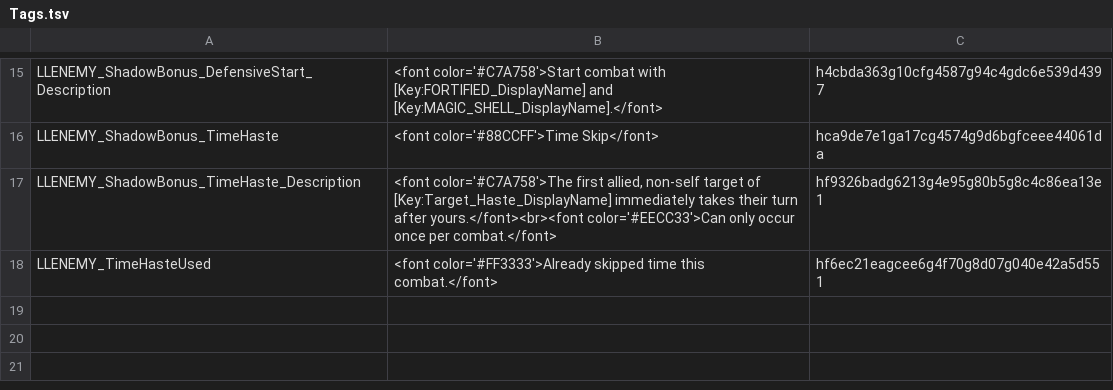
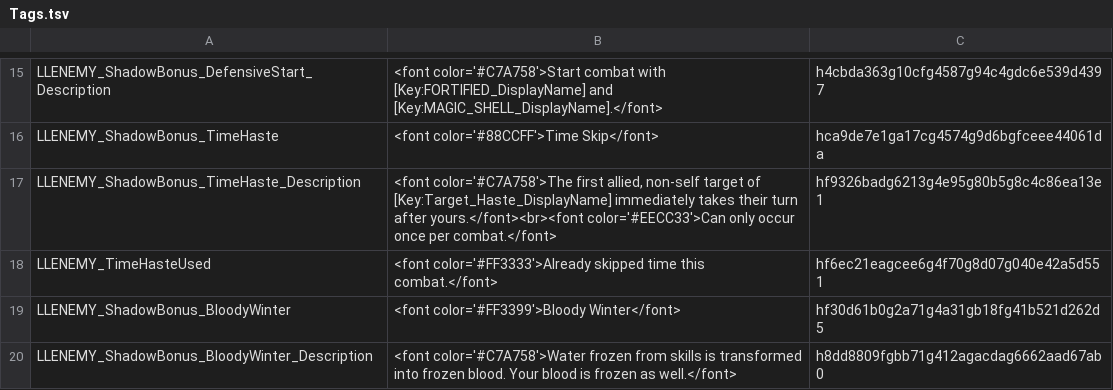
Before and after one commit to LaughingLeader-DOS2-Mods/SuperEnemyUpgradeOverhaul, a TSV file: LocalKeys/Tags.tsv, drawn as a sheet; only a part is shown, gaps mark what is left out.

```diff
--- a/LocalKeys/Tags.tsv
+++ b/LocalKeys/Tags.tsv
@@ -18 +18,3 @@ LLENEMY_ShadowBonus_TimeHaste_Description	<font color='#C7A758'>The first allied
 LLENEMY_TimeHasteUsed	<font color='#FF3333'>Already skipped time this combat.</font>	hf6ec21eagcee6g4f70g8d07g040e42a5d551
+LLENEMY_ShadowBonus_BloodyWinter	<font color='#FF3399'>Bloody Winter</font>	hf30d61b0g2a71g4a31gb18fg41b521d262d5
+LLENEMY_ShadowBonus_BloodyWinter_Description	<font color='#C7A758'>Water frozen from skills is transformed into frozen blood. Your blood is frozen as well.</font>	h8dd8809fgbb71g412agacdag6662aad67ab0
```
Also changed, not shown: 13 other files.
